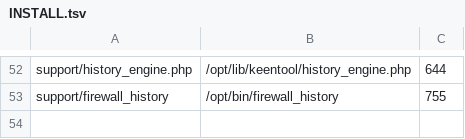
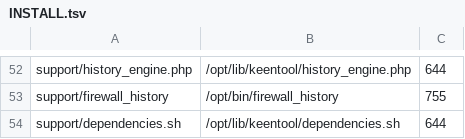
Before and after one commit to mattheweli/KeenTool, a TSV file: suite/INSTALL.tsv, drawn as a sheet; only a part is shown, gaps mark what is left out; the diff names each change by its address in the sheet, - before the commit and + after, or states it on an @@ line.

```diff
--- a/suite/INSTALL.tsv
+++ b/suite/INSTALL.tsv
+row 54: support/dependencies.sh | /opt/lib/keentool/dependencies.sh | 644
```
Also changed, not shown: 32 other files.
